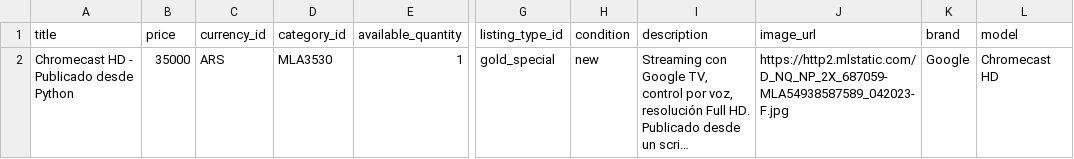
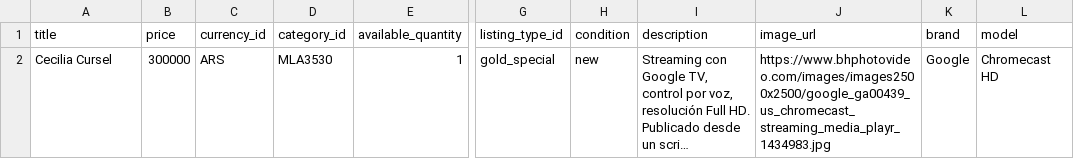
Before and after one commit to andrescunier/simple, a CSV file: simple/mercadolibre/plantilla_publicacion_mercadolibre.csv, drawn as a sheet; only a part is shown, gaps mark what is left out; long unchanged cells end in …; the diff names each change by its address in the sheet, - before the commit and + after, or states it on an @@ line.

```diff
--- a/simple/mercadolibre/plantilla_publicacion_mercadolibre.csv
+++ b/simple/mercadolibre/plantilla_publicacion_mercadolibre.csv
-A2 (title): Chromecast HD - Publicado desde Python
+A2 (title): Cecilia Cursel
-B2 (price): 35000
+B2 (price): 300000
-J2 (image_url): https://http2.mlstatic.com/D_NQ_NP_2X_687059-MLA54938587589_042023-F.jpg
+J2 (image_url): https://www.bhphotovideo.com/images/images2500x2500/google_ga00439_us_chromecast_streaming_media_playr_1434983.jpg
```
Also changed, not shown: 4 other files.
